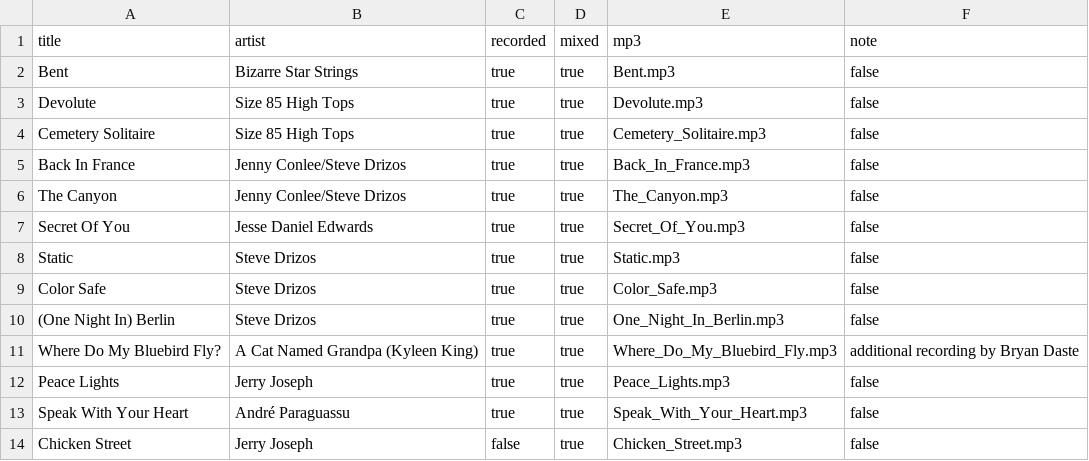
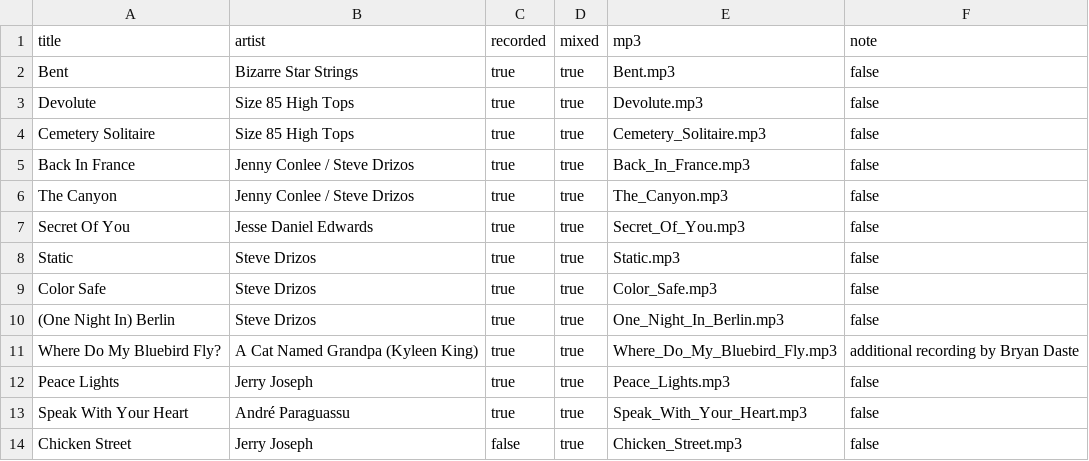
Before and after one commit to mrloquacious/panther, a CSV file: _data/listen.csv, drawn as a sheet.

Commit message:
Fix Jenny Conlee / Steve Drizosw

```diff
--- a/_data/listen.csv
+++ b/_data/listen.csv
@@ -4,4 +4,4 @@ Devolute,Size 85 High Tops,true,true,Devolute.mp3,false
 Cemetery Solitaire,Size 85 High Tops,true,true,Cemetery_Solitaire.mp3,false
-Back In France,Jenny Conlee/Steve Drizos,true,true,Back_In_France.mp3,false
-The Canyon,Jenny Conlee/Steve Drizos,true,true,The_Canyon.mp3,false
+Back In France,Jenny Conlee / Steve Drizos,true,true,Back_In_France.mp3,false
+The Canyon,Jenny Conlee / Steve Drizos,true,true,The_Canyon.mp3,false
 Secret Of You,Jesse Daniel Edwards,true,true,Secret_Of_You.mp3,false
```
Also changed, not shown: 2 other files.
